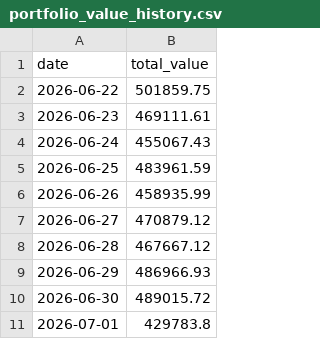
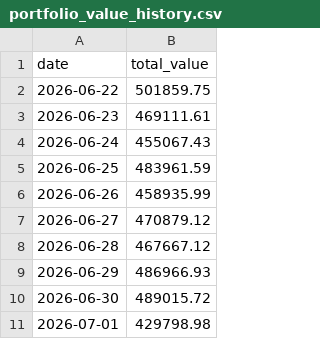
Before and after one commit to rickywsb/xiaozhu_xiaoyan, a CSV file: data/portfolio_value_history.csv, drawn as a sheet.

Commit message:
chore: record daily portfolio value

```diff
--- a/data/portfolio_value_history.csv
+++ b/data/portfolio_value_history.csv
@@ -10,2 +10,2 @@ date,total_value
 2026-06-30,489015.72
-2026-07-01,429783.8
+2026-07-01,429798.98
```
